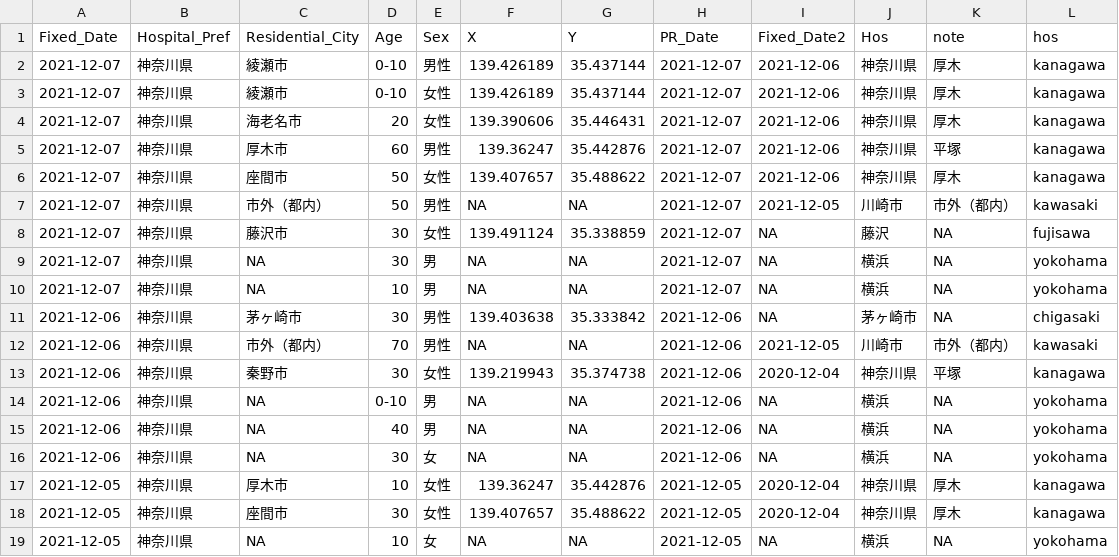
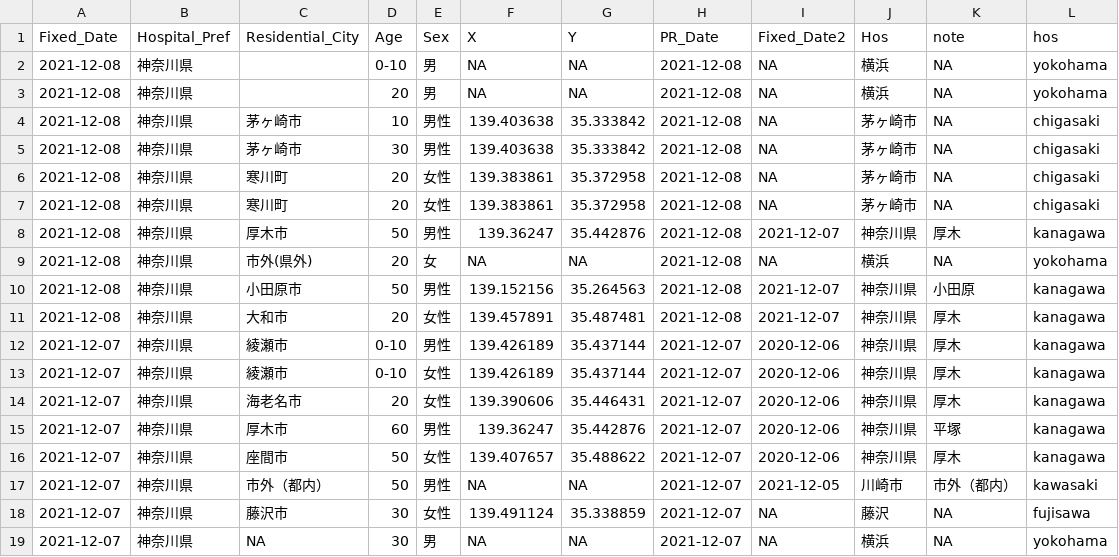
Before and after one commit to tanamym/covid19_colopressmap_isehara, a CSV file: data2021.csv, drawn as a sheet; only a part is shown; the shorter side is filled out with more unchanged rows.

Commit message:
Add files via upload

```diff
--- a/data2021.csv
+++ b/data2021.csv
@@ -1,7 +1,17 @@
 "Fixed_Date","Hospital_Pref","Residential_City","Age","Sex","X","Y","PR_Date","Fixed_Date2","Hos","note","hos"
-2021-12-07,"神奈川県","綾瀬市","0-10","男性",139.426189,35.437144,2021-12-07,2021-12-06,"神奈川県","厚木","kanagawa"
-2021-12-07,"神奈川県","綾瀬市","0-10","女性",139.426189,35.437144,2021-12-07,2021-12-06,"神奈川県","厚木","kanagawa"
-2021-12-07,"神奈川県","海老名市","20","女性",139.390606,35.446431,2021-12-07,2021-12-06,"神奈川県","厚木","kanagawa"
-2021-12-07,"神奈川県","厚木市","60","男性",139.36247,35.442876,2021-12-07,2021-12-06,"神奈川県","平塚","kanagawa"
-2021-12-07,"神奈川県","座間市","50","女性",139.407657,35.488622,2021-12-07,2021-12-06,"神奈川県","厚木","kanagawa"
+2021-12-08,"神奈川県","","0-10","男",NA,NA,2021-12-08,NA,"横浜",NA,"yokohama"
+2021-12-08,"神奈川県","","20","男",NA,NA,2021-12-08,NA,"横浜",NA,"yokohama"
+2021-12-08,"神奈川県","茅ヶ崎市","10","男性",139.403638,35.333842,2021-12-08,NA,"茅ヶ崎市",NA,"chigasaki"
+2021-12-08,"神奈川県","茅ヶ崎市","30","男性",139.403638,35.333842,2021-12-08,NA,"茅ヶ崎市",NA,"chigasaki"
+2021-12-08,"神奈川県","寒川町","20","女性",139.383861,35.372958,2021-12-08,NA,"茅ヶ崎市",NA,"chigasaki"
+2021-12-08,"神奈川県","寒川町","20","女性",139.383861,35.372958,2021-12-08,NA,"茅ヶ崎市",NA,"chigasaki"
+2021-12-08,"神奈川県","厚木市","50","男性",139.36247,35.442876,2021-12-08,2021-12-07,"神奈川県","厚木","kanagawa"
+2021-12-08,"神奈川県","市外(県外)","20","女",NA,NA,2021-12-08,NA,"横浜",NA,"yokohama"
+2021-12-08,"神奈川県","小田原市","50","男性",139.152156,35.264563,2021-12-08,2021-12-07,"神奈川県","小田原","kanagawa"
+2021-12-08,"神奈川県","大和市","20","女性",139.457891,35.487481,2021-12-08,2021-12-07,"神奈川県","厚木","kanagawa"
+2021-12-07,"神奈川県","綾瀬市","0-10","男性",139.426189,35.437144,2021-12-07,2020-12-06,"神奈川県","厚木","kanagawa"
+2021-12-07,"神奈川県","綾瀬市","0-10","女性",139.426189,35.437144,2021-12-07,2020-12-06,"神奈川県","厚木","kanagawa"
+2021-12-07,"神奈川県","海老名市","20","女性",139.390606,35.446431,2021-12-07,2020-12-06,"神奈川県","厚木","kanagawa"
+2021-12-07,"神奈川県","厚木市","60","男性",139.36247,35.442876,2021-12-07,2020-12-06,"神奈川県","平塚","kanagawa"
+2021-12-07,"神奈川県","座間市","50","女性",139.407657,35.488622,2021-12-07,2020-12-06,"神奈川県","厚木","kanagawa"
 2021-12-07,"神奈川県","市外（都内）","50","男性",NA,NA,2021-12-07,2021-12-05,"川崎市","市外（都内）","kawasaki"
```
